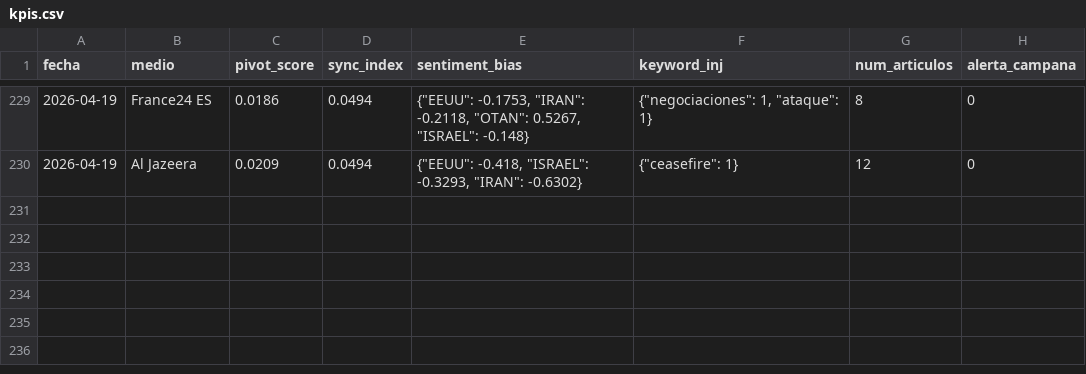
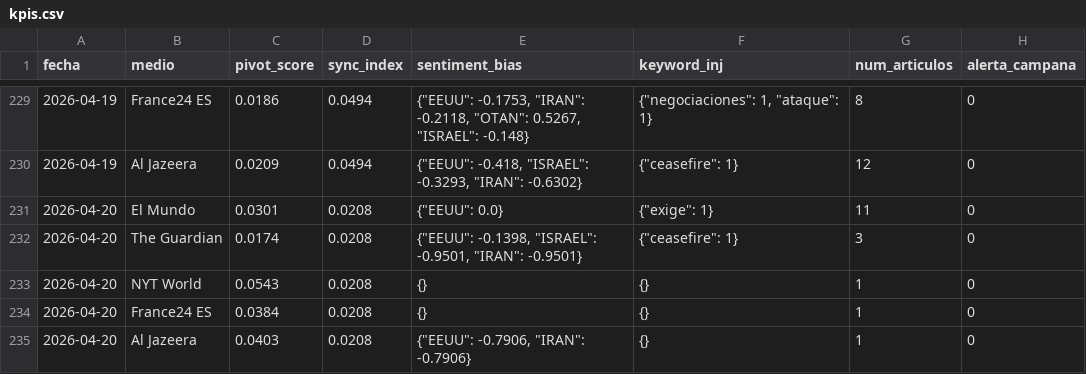
Before and after one commit to mcasrom/SIEG-Mani, a CSV file: data/kpis.csv, drawn as a sheet; only a part is shown, gaps mark what is left out; the diff names each change by its address in the sheet, - before the commit and + after, or states it on an @@ line.

Commit message:
MANI data 2026-04-20 03:10

```diff
--- a/data/kpis.csv
+++ b/data/kpis.csv
+row 231: 2026-04-20 | El Mundo | 0.0301 | 0.0208 | {"EEUU": 0.0} | {"exige": 1} | 11 | 0
+row 232: 2026-04-20 | The Guardian | 0.0174 | 0.0208 | {"EEUU": -0.1398, "ISRAEL": -0.9501, "IRAN": -0.9501} | {"ceasefire": 1} | 3 | 0
+row 233: 2026-04-20 | NYT World | 0.0543 | 0.0208 | {} | {} | 1 | 0
+row 234: 2026-04-20 | France24 ES | 0.0384 | 0.0208 | {} | {} | 1 | 0
+row 235: 2026-04-20 | Al Jazeera | 0.0403 | 0.0208 | {"EEUU": -0.7906, "IRAN": -0.7906} | {} | 1 | 0
```
Also changed, not shown: 2 other files.
